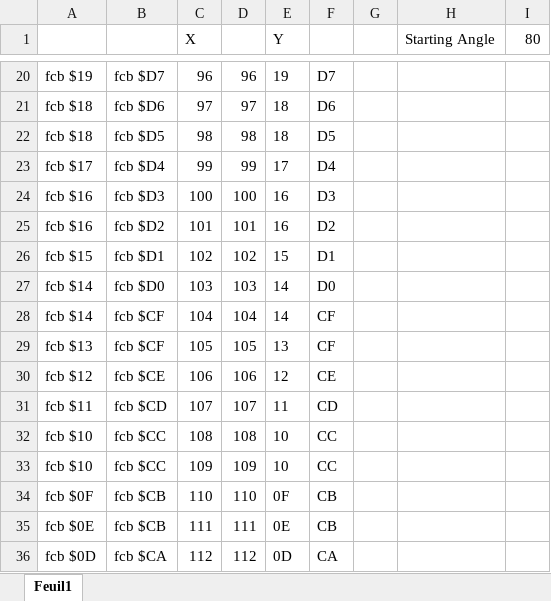
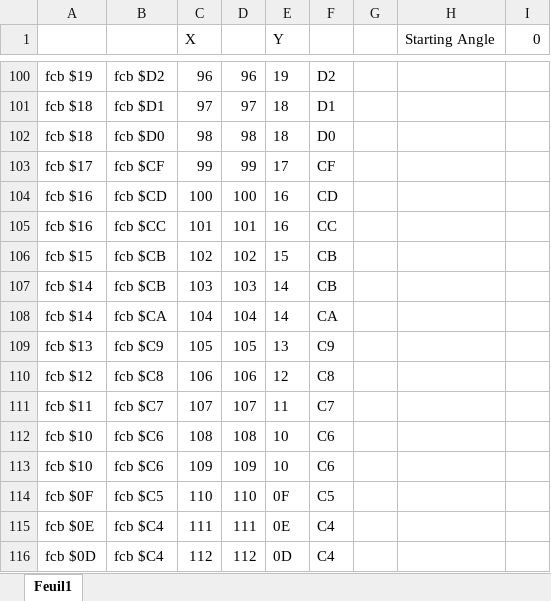
Before and after one commit to wide-dot/thomson-to8-game-engine, an Excel workbook: game-projects/r-type/objects/enemies/01/shell/sinus.xlsx, sheet Feuil1, drawn as a sheet; only a part is shown, gaps mark what is left out; values as stored, in another font and other column widths than the file's, no borders; addresses are those after the commit; the diff covers the shown part only; the diff names each change by its address in the sheet, - before the commit and + after, or states it on an @@ line.

```diff
--- a/game-projects/r-type/objects/enemies/01/shell/sinus.xlsx (sheet Feuil1)
+++ b/game-projects/r-type/objects/enemies/01/shell/sinus.xlsx (sheet Feuil1)
-I1: 80
+I1: 0
-B100: fcb $D7
+B100: fcb $D2
-F100: D7
+F100: D2
-B101: fcb $D6
+B101: fcb $D1
-F101: D6
+F101: D1
-B102: fcb $D5
+B102: fcb $D0
-F102: D5
+F102: D0
-B103: fcb $D4
+B103: fcb $CF
-F103: D4
+F103: CF
-B104: fcb $D3
+B104: fcb $CD
-F104: D3
+F104: CD
-B105: fcb $D2
+B105: fcb $CC
-F105: D2
+F105: CC
-B106: fcb $D1
+B106: fcb $CB
-F106: D1
+F106: CB
-B107: fcb $D0
+B107: fcb $CB
-F107: D0
+F107: CB
-B108: fcb $CF
+B108: fcb $CA
-F108: CF
+F108: CA
-B109: fcb $CF
+B109: fcb $C9
-F109: CF
+F109: C9
-B110: fcb $CE
+B110: fcb $C8
-F110: CE
+F110: C8
-B111: fcb $CD
+B111: fcb $C7
-F111: CD
+F111: C7
-B112:B113: fcb $CC
+B112:B113: fcb $C6
-F112:F113: CC
+F112:F113: C6
-B114: fcb $CB
+B114: fcb $C5
-F114: CB
+F114: C5
-B115: fcb $CB
+B115: fcb $C4
-F115: CB
+F115: C4
-B116: fcb $CA
+B116: fcb $C4
-F116: CA
+F116: C4
```
Also changed, not shown: 80 added rows, 80 removed rows and 309 edited cells elsewhere in this sheet, formulas that keep their value, 29 other files.
